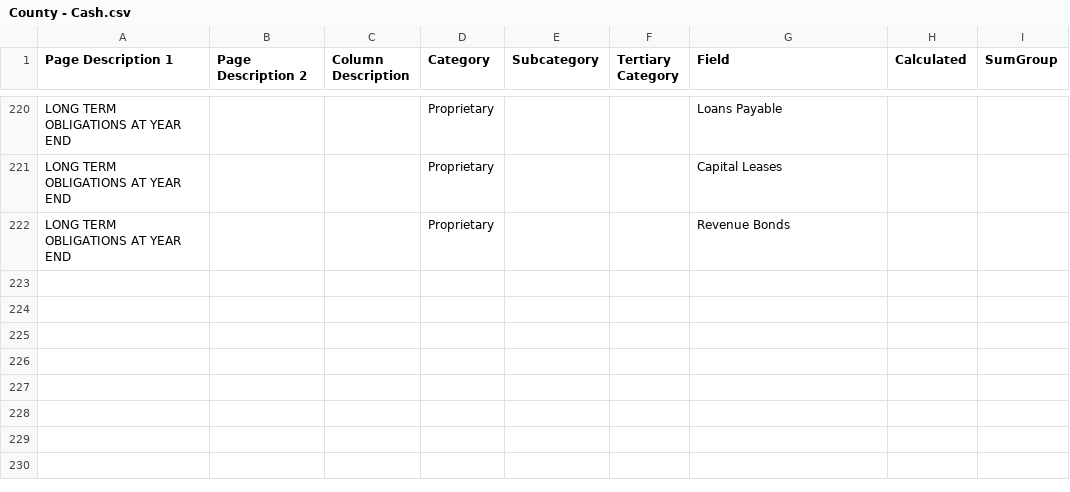
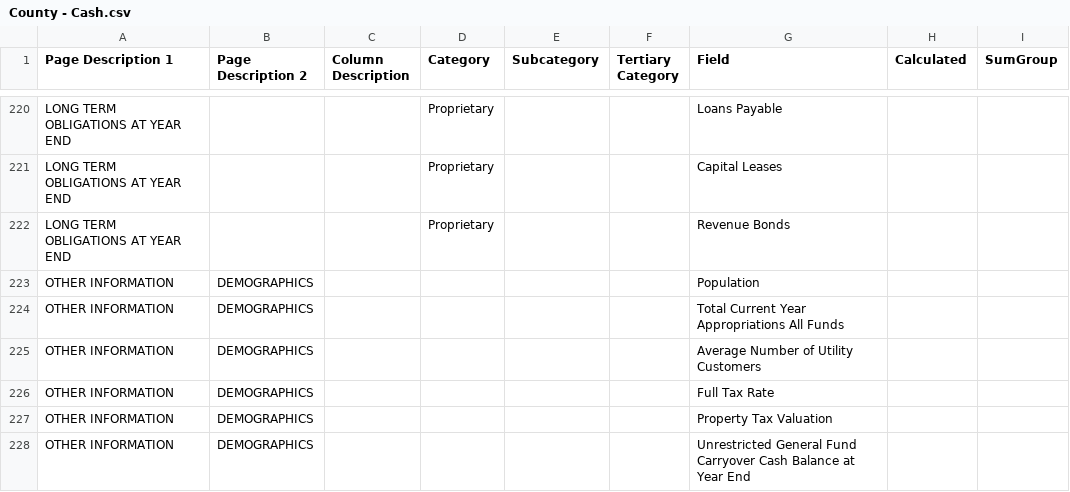
Before and after one commit to bryanschoeff/financial-app-csharp-scaffolding, a CSV file: source/County - Cash.csv, drawn as a sheet; only a part is shown, gaps mark what is left out.

```diff
--- a/source/County - Cash.csv
+++ b/source/County - Cash.csv
@@ -222 +222,7 @@ LONG TERM OBLIGATIONS AT YEAR END,,,Proprietary,,,Capital Leases,,
 LONG TERM OBLIGATIONS AT YEAR END,,,Proprietary,,,Revenue Bonds,,
+OTHER INFORMATION,DEMOGRAPHICS,,,,,Population,,
+OTHER INFORMATION,DEMOGRAPHICS,,,,,Total Current Year Appropriations   All Funds,,
+OTHER INFORMATION,DEMOGRAPHICS,,,,,Average Number of Utility Customers,,
+OTHER INFORMATION,DEMOGRAPHICS,,,,,Full Tax Rate,,
+OTHER INFORMATION,DEMOGRAPHICS,,,,,Property Tax Valuation,,
+OTHER INFORMATION,DEMOGRAPHICS,,,,,Unrestricted General Fund Carryover Cash Balance at Year End,,
```
Also changed, not shown: source/County - GAAP.csv, 2 other files.
